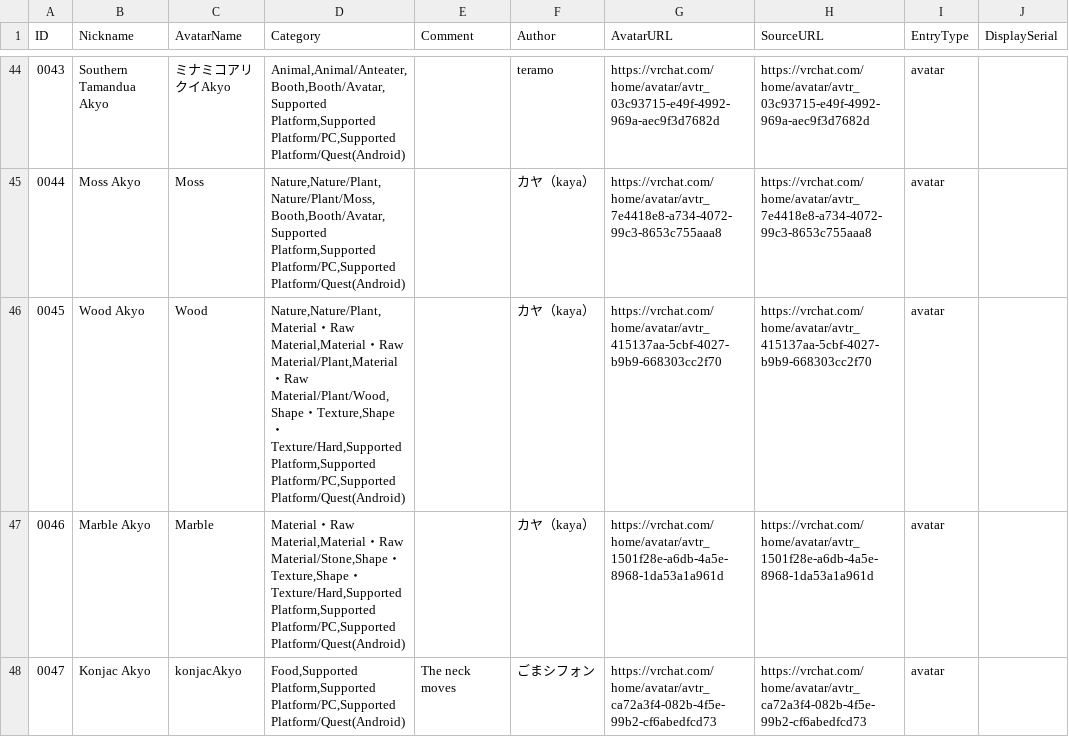
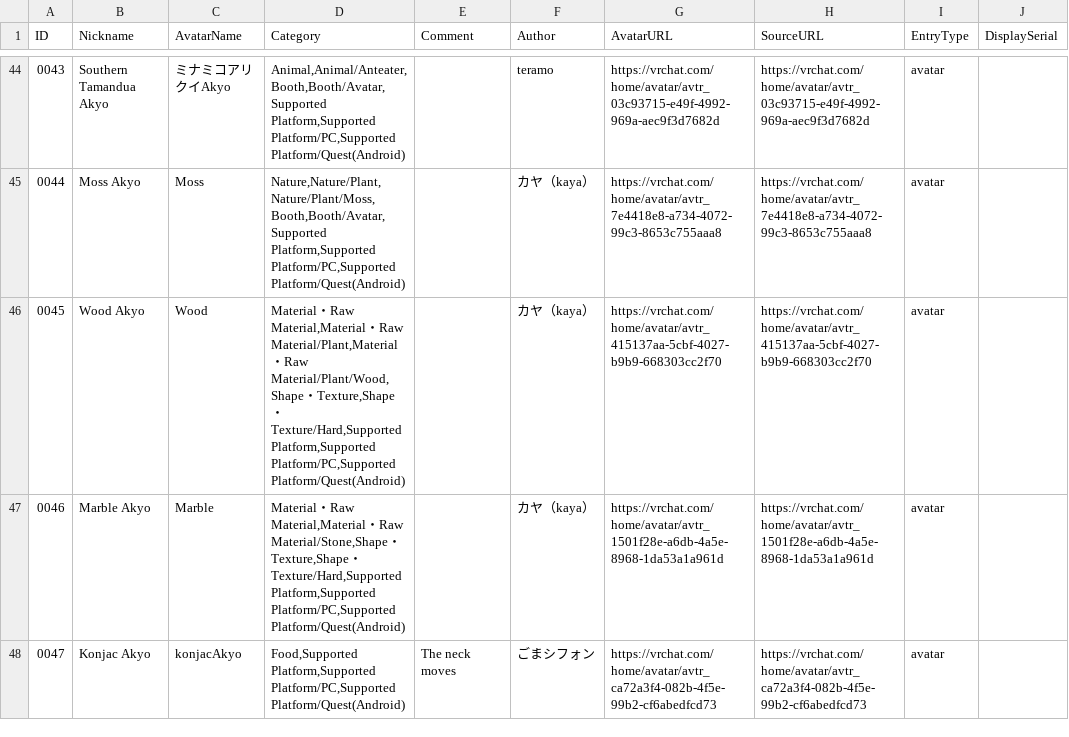
Before and after one commit to rad-vrc/akyodex, a CSV file: data/akyo-data-en.csv, drawn as a sheet; only a part is shown, gaps mark what is left out; the diff covers the shown part only; the diff names each change by its address in the sheet, - before the commit and + after, or states it on an @@ line.

```diff
--- a/data/akyo-data-en.csv
+++ b/data/akyo-data-en.csv
-D46 (Category): Nature,Nature/Plant,Material・Raw…
+D46 (Category): Material・Raw…
```
Also changed, not shown: 1 edited cell elsewhere in this file, data/akyo-data-ja.csv, data/akyo-data-ko.csv, 3 other files.
